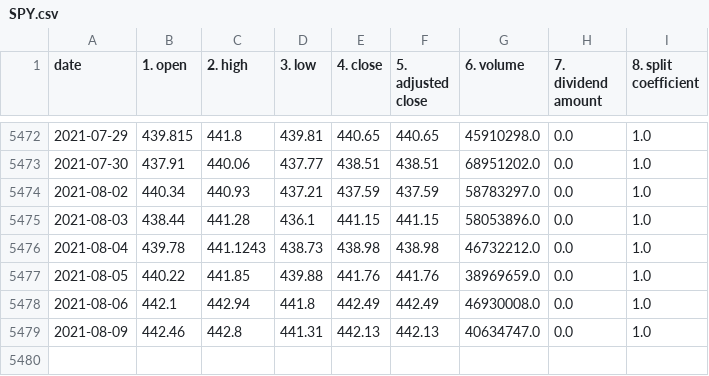
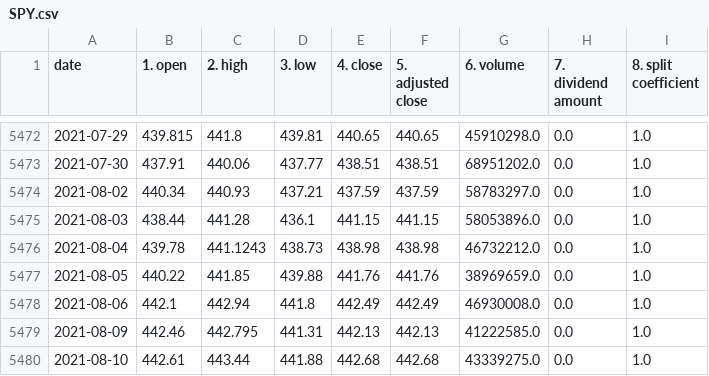
Before and after one commit to simprecicchiani/PyPortfolioAnalytics, a CSV file: data/SPY.csv, drawn as a sheet; only a part is shown, gaps mark what is left out.

Commit message:
update data

```diff
--- a/data/SPY.csv
+++ b/data/SPY.csv
@@ -5478,2 +5478,3 @@ date,1. open,2. high,3. low,4. close,5. adjusted close,6. volume,7. dividend amo
 2021-08-06,442.1,442.94,441.8,442.49,442.49,46930008.0,0.0,1.0
-2021-08-09,442.46,442.8,441.31,442.13,442.13,40634747.0,0.0,1.0
+2021-08-09,442.46,442.795,441.31,442.13,442.13,41222585.0,0.0,1.0
+2021-08-10,442.61,443.44,441.88,442.68,442.68,43339275.0,0.0,1.0
```
Also changed, not shown: data/BNDW.csv, data/VT.csv, 1 other file.
